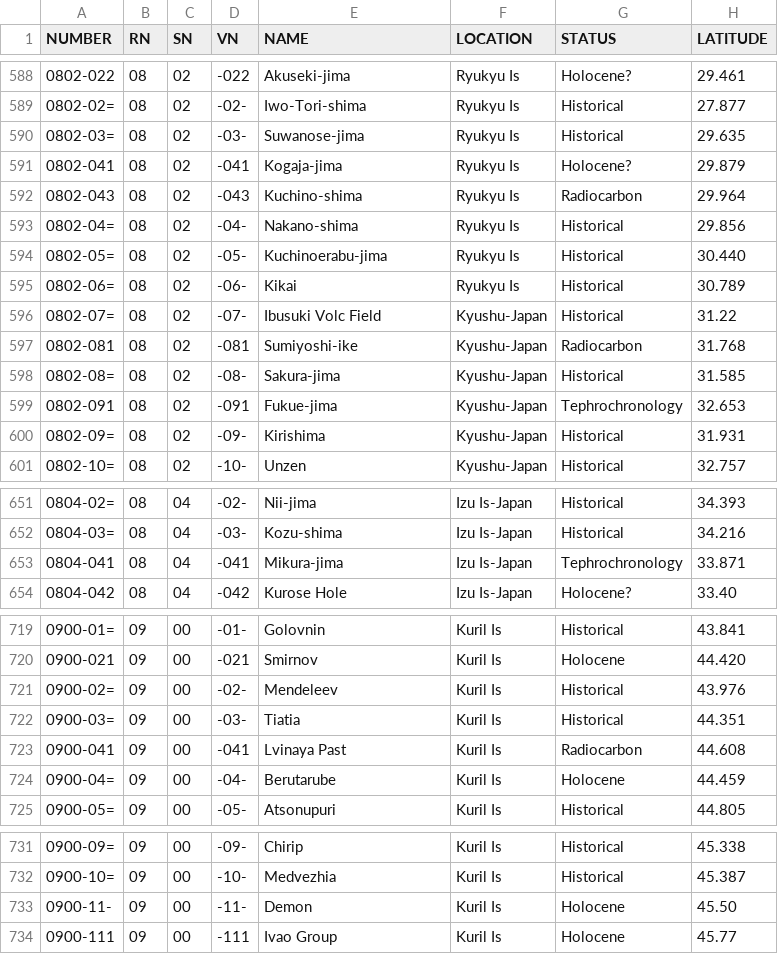
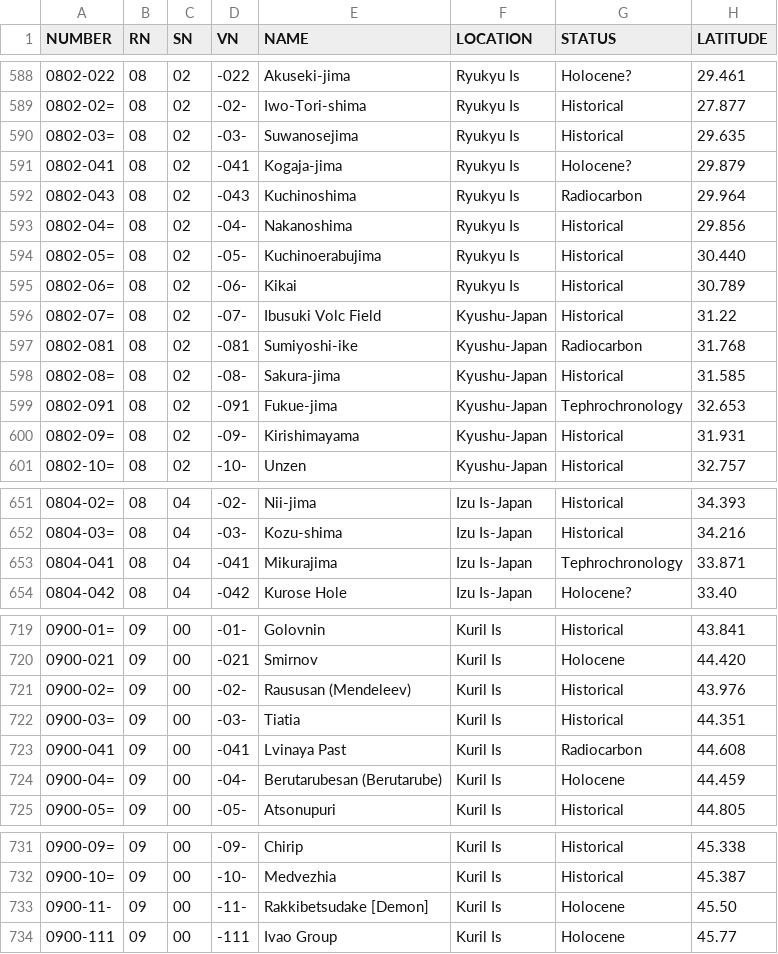
Before and after one commit to amcz/MONET, a CSV file: monet/data/usgs_table.csv, drawn as a sheet; only a part is shown, gaps mark what is left out; the diff covers the shown part only; the diff names each change by its address in the sheet, - before the commit and + after, or states it on an @@ line.

Commit message:
updated volcano names to match VOLCAT alerts

```diff
--- a/monet/data/usgs_table.csv
+++ b/monet/data/usgs_table.csv
-E590 (NAME): Suwanose-jima
+E590 (NAME): Suwanosejima
-E592 (NAME): Kuchino-shima
+E592 (NAME): Kuchinoshima
-E593 (NAME): Nakano-shima
+E593 (NAME): Nakanoshima
-E594 (NAME): Kuchinoerabu-jima
+E594 (NAME): Kuchinoerabujima
-E600 (NAME): Kirishima
+E600 (NAME): Kirishimayama
-E653 (NAME): Mikura-jima
+E653 (NAME): Mikurajima
-E721 (NAME): Mendeleev
+E721 (NAME): Raususan (Mendeleev)
-E724 (NAME): Berutarube
+E724 (NAME): Berutarubesan (Berutarube)
-E733 (NAME): Demon
+E733 (NAME): Rakkibetsudake [Demon]
```
Also changed, not shown: 3 edited cells elsewhere in this file.
